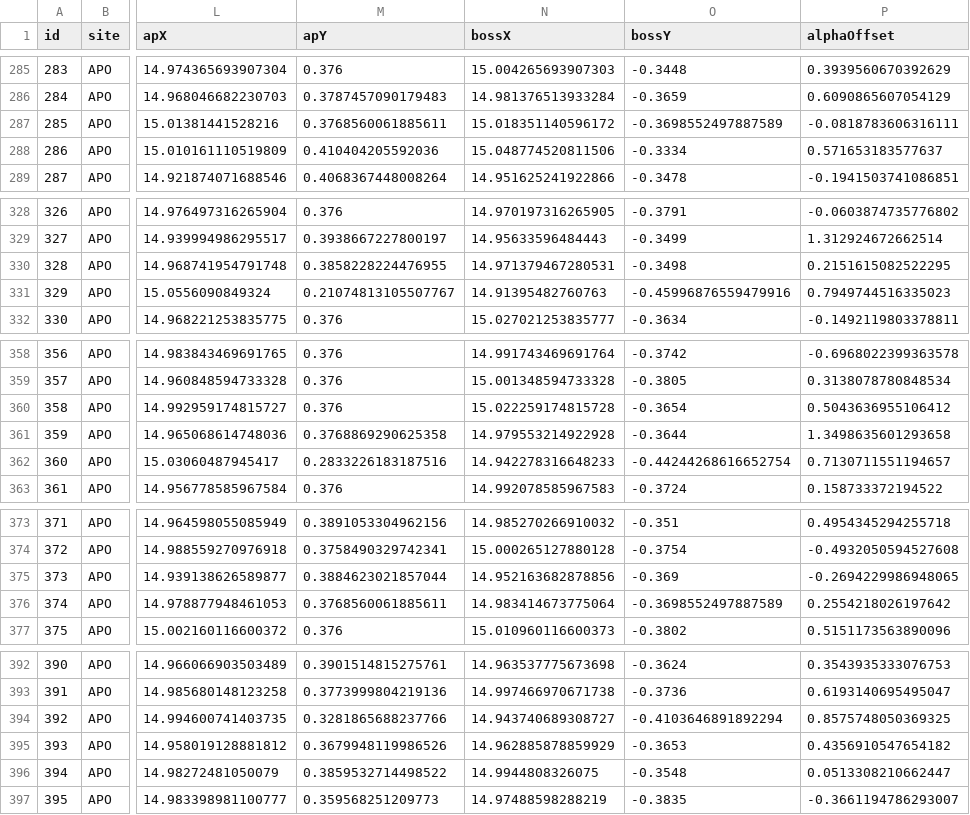
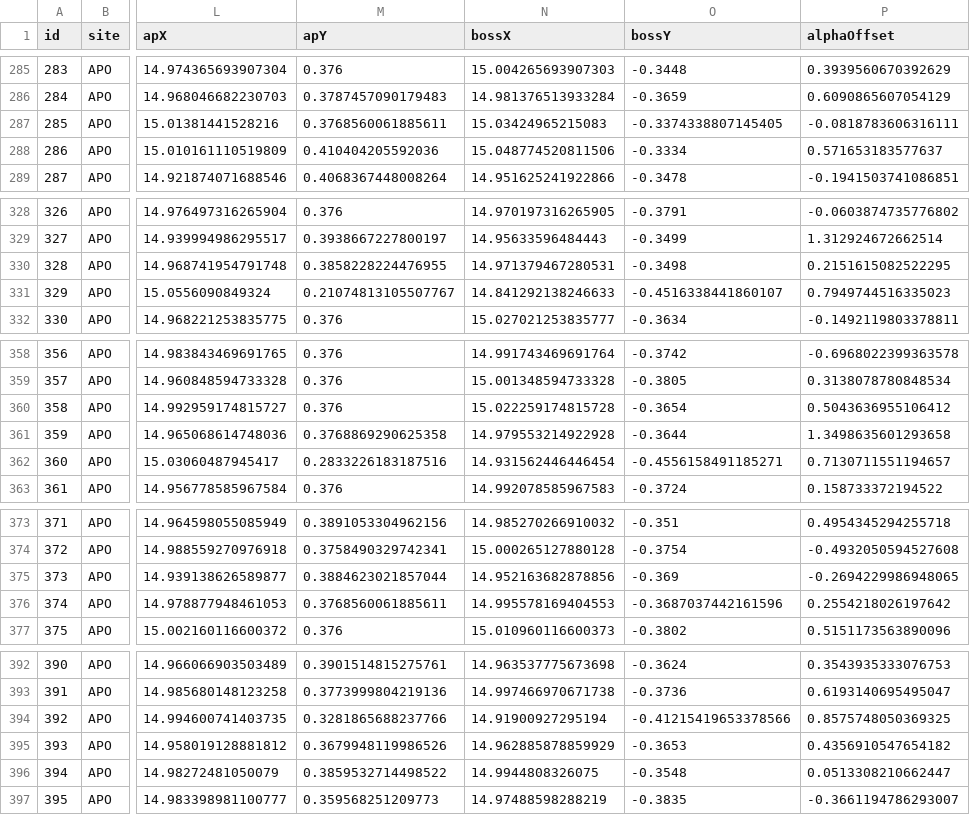
Before and after one commit to sdss/fps_calibrations, a CSV file: apo/wok_calibs/sloanFlatCMM/positionerTable.csv, drawn as a sheet; only a part is shown, gaps mark what is left out; the diff covers the shown part only; the diff names each change by its address in the sheet, - before the commit and + after, or states it on an @@ line.

```diff
--- a/apo/wok_calibs/sloanFlatCMM/positionerTable.csv
+++ b/apo/wok_calibs/sloanFlatCMM/positionerTable.csv
-N287 (bossX): 15.018351140596172
+N287 (bossX): 15.03424965215083
-O287 (bossY): -0.3698552497887589
+O287 (bossY): -0.3374338807145405
-N331 (bossX): 14.91395482760763
+N331 (bossX): 14.841292138246633
-O331 (bossY): -0.45996876559479916
+O331 (bossY): -0.4516338441860107
-N362 (bossX): 14.942278316648233
+N362 (bossX): 14.931562446446454
-O362 (bossY): -0.44244268616652754
+O362 (bossY): -0.4556158491185271
-N376 (bossX): 14.983414673775064
+N376 (bossX): 14.995578169404553
-O376 (bossY): -0.3698552497887589
+O376 (bossY): -0.3687037442161596
-N394 (bossX): 14.943740689308727
+N394 (bossX): 14.91900927295194
-O394 (bossY): -0.4103646891892294
+O394 (bossY): -0.41215419653378566
```
Also changed, not shown: 14 edited cells elsewhere in this file.
